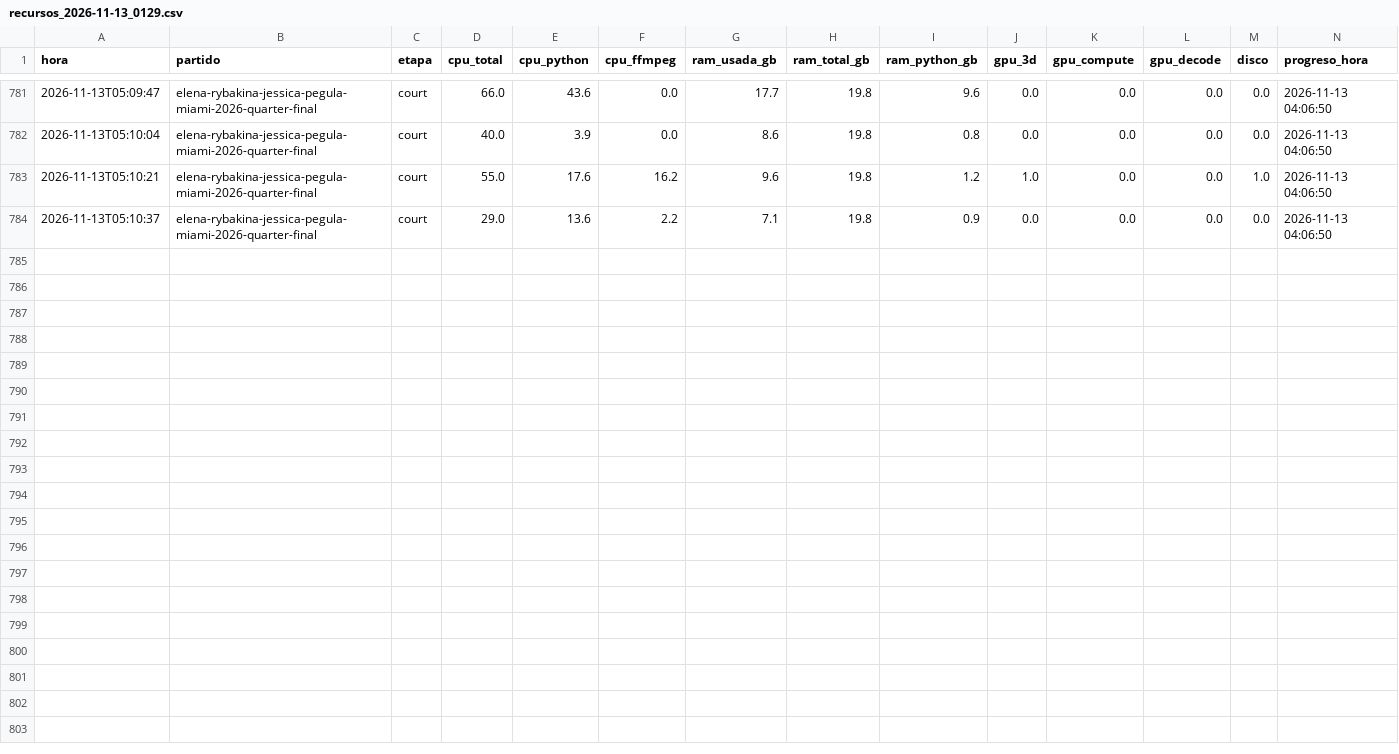
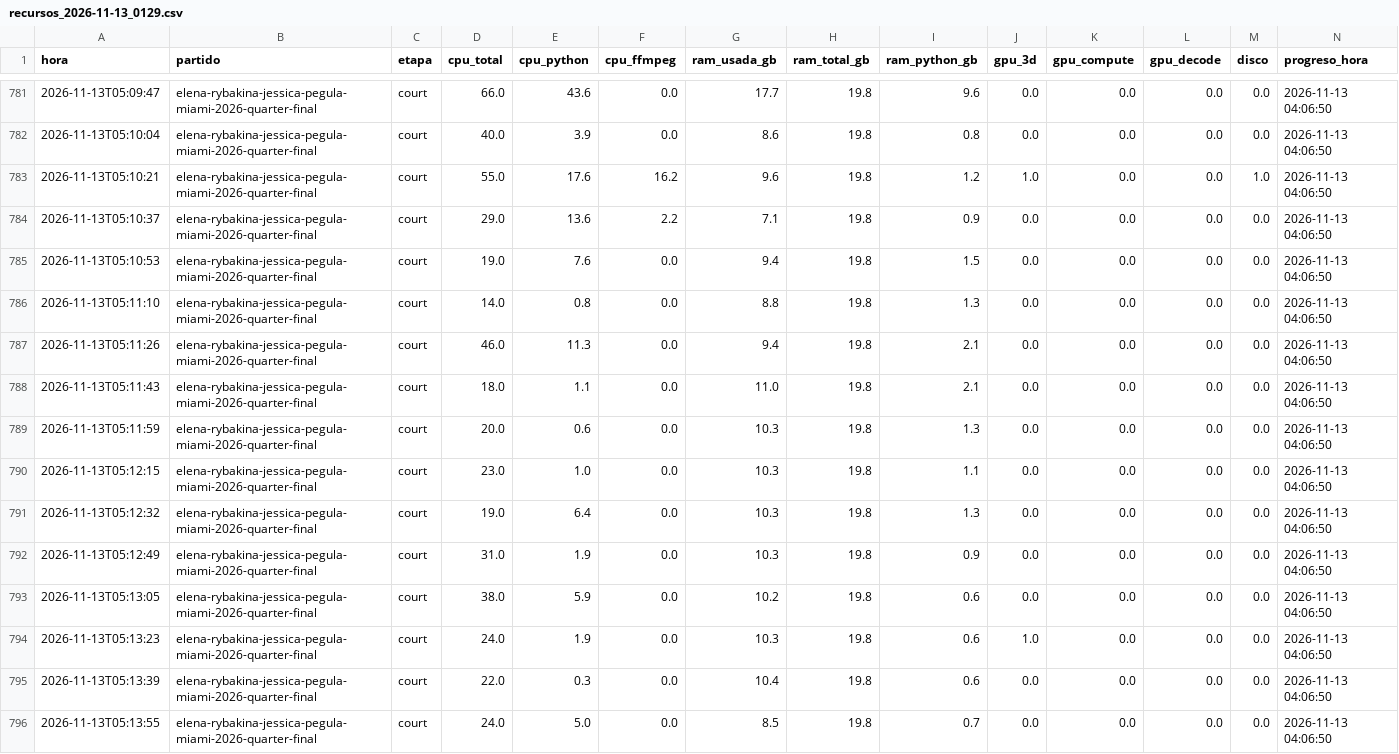
Before and after one commit to estebancobo-dot/tennis-biomechanics, a CSV file: recursos/recursos_2026-11-13_0129.csv, drawn as a sheet; only a part is shown, gaps mark what is left out; rows hold the shown columns only; the diff names each change by its address in the sheet, - before the commit and + after, or states it on an @@ line.

```diff
--- a/recursos/recursos_2026-11-13_0129.csv
+++ b/recursos/recursos_2026-11-13_0129.csv
+row 785: 2026-11-13T05:10:53 | elena-rybakina-jessica-pegula-miami-2026-quarter-final | court | 19.0 | 7.6 | 0.0 | 9.4 | 19.8 | 1.5 | 0.0 | 0.0 | 0.0 | 0.0 | 2026-11-13 04:06:50
+row 786: 2026-11-13T05:11:10 | elena-rybakina-jessica-pegula-miami-2026-quarter-final | court | 14.0 | 0.8 | 0.0 | 8.8 | 19.8 | 1.3 | 0.0 | 0.0 | 0.0 | 0.0 | 2026-11-13 04:06:50
+row 787: 2026-11-13T05:11:26 | elena-rybakina-jessica-pegula-miami-2026-quarter-final | court | 46.0 | 11.3 | 0.0 | 9.4 | 19.8 | 2.1 | 0.0 | 0.0 | 0.0 | 0.0 | 2026-11-13 04:06:50
+row 788: 2026-11-13T05:11:43 | elena-rybakina-jessica-pegula-miami-2026-quarter-final | court | 18.0 | 1.1 | 0.0 | 11.0 | 19.8 | 2.1 | 0.0 | 0.0 | 0.0 | 0.0 | 2026-11-13 04:06:50
+row 789: 2026-11-13T05:11:59 | elena-rybakina-jessica-pegula-miami-2026-quarter-final | court | 20.0 | 0.6 | 0.0 | 10.3 | 19.8 | 1.3 | 0.0 | 0.0 | 0.0 | 0.0 | 2026-11-13 04:06:50
+row 790: 2026-11-13T05:12:15 | elena-rybakina-jessica-pegula-miami-2026-quarter-final | court | 23.0 | 1.0 | 0.0 | 10.3 | 19.8 | 1.1 | 0.0 | 0.0 | 0.0 | 0.0 | 2026-11-13 04:06:50
+row 791: 2026-11-13T05:12:32 | elena-rybakina-jessica-pegula-miami-2026-quarter-final | court | 19.0 | 6.4 | 0.0 | 10.3 | 19.8 | 1.3 | 0.0 | 0.0 | 0.0 | 0.0 | 2026-11-13 04:06:50
+row 792: 2026-11-13T05:12:49 | elena-rybakina-jessica-pegula-miami-2026-quarter-final | court | 31.0 | 1.9 | 0.0 | 10.3 | 19.8 | 0.9 | 0.0 | 0.0 | 0.0 | 0.0 | 2026-11-13 04:06:50
+row 793: 2026-11-13T05:13:05 | elena-rybakina-jessica-pegula-miami-2026-quarter-final | court | 38.0 | 5.9 | 0.0 | 10.2 | 19.8 | 0.6 | 0.0 | 0.0 | 0.0 | 0.0 | 2026-11-13 04:06:50
+row 794: 2026-11-13T05:13:23 | elena-rybakina-jessica-pegula-miami-2026-quarter-final | court | 24.0 | 1.9 | 0.0 | 10.3 | 19.8 | 0.6 | 1.0 | 0.0 | 0.0 | 0.0 | 2026-11-13 04:06:50
+row 795: 2026-11-13T05:13:39 | elena-rybakina-jessica-pegula-miami-2026-quarter-final | court | 22.0 | 0.3 | 0.0 | 10.4 | 19.8 | 0.6 | 0.0 | 0.0 | 0.0 | 0.0 | 2026-11-13 04:06:50
+row 796: 2026-11-13T05:13:55 | elena-rybakina-jessica-pegula-miami-2026-quarter-final | court | 24.0 | 5.0 | 0.0 | 8.5 | 19.8 | 0.7 | 0.0 | 0.0 | 0.0 | 0.0 | 2026-11-13 04:06:50
```
Also changed, not shown: 22 other files.
